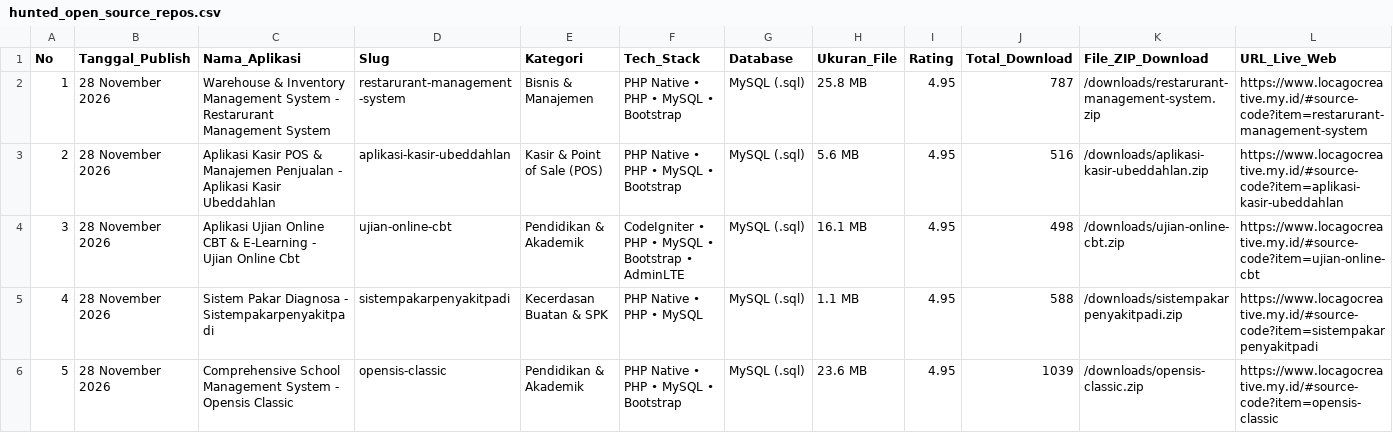
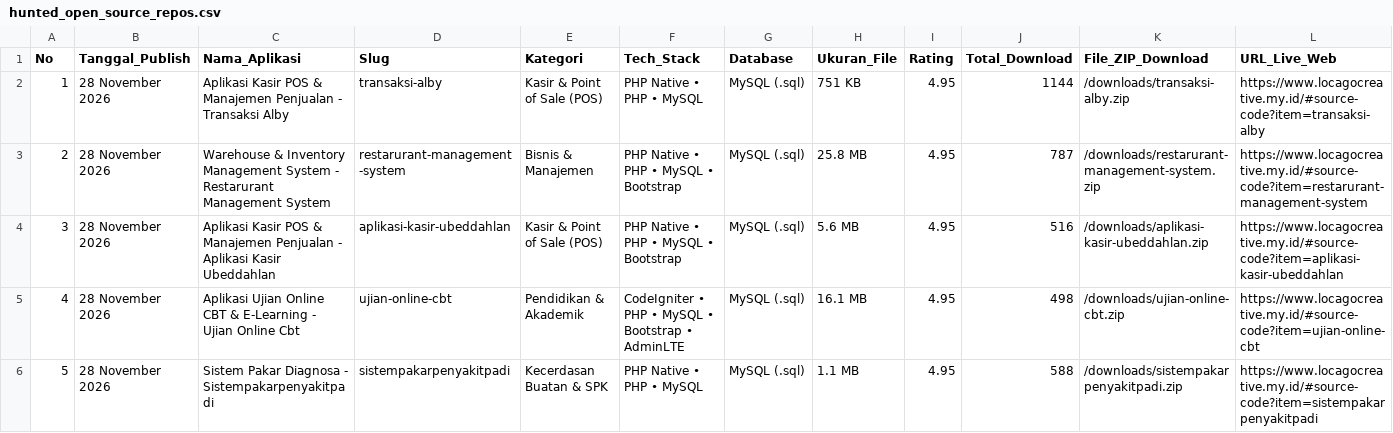
Before and after one commit to mfahmiq/LocaGo-Creative, a CSV file: public/downloads/hunted_open_source_repos.csv, drawn as a sheet; only a part is shown; the shorter side is filled out with more unchanged rows; addresses are those after the commit; rows hold the shown columns only; the diff names each change by its address in the sheet, - before the commit and + after, or states it on an @@ line.

Commit message:
chore(source-code): regenerate hunted repos CSV (149 items)

```diff
--- a/public/downloads/hunted_open_source_repos.csv
+++ b/public/downloads/hunted_open_source_repos.csv
+row 2: 1 | 28 November 2026 | Aplikasi Kasir POS & Manajemen Penjualan - Transaksi Alby | transaksi-alby | Kasir & Point of Sale (POS) | PHP Native • PHP • MySQL | MySQL (.sql) | 751 KB | 4.95 | 1144 | /downloads/transaksi-alby.zip | https://www.locagocreative.my.id/#source-code?item=transaksi-alby
@@ column A (No) renumbered from row 3 down @@
```
